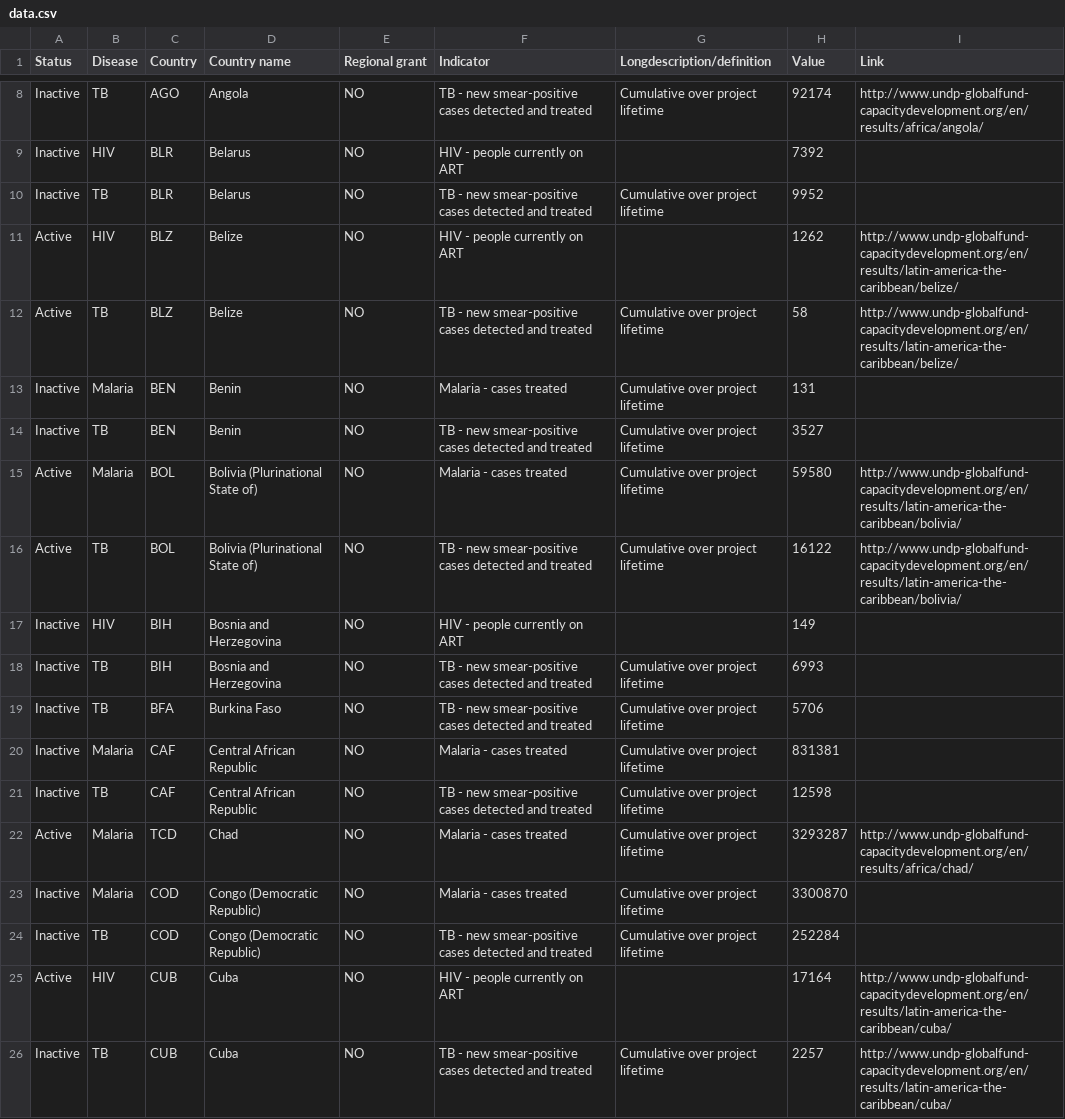
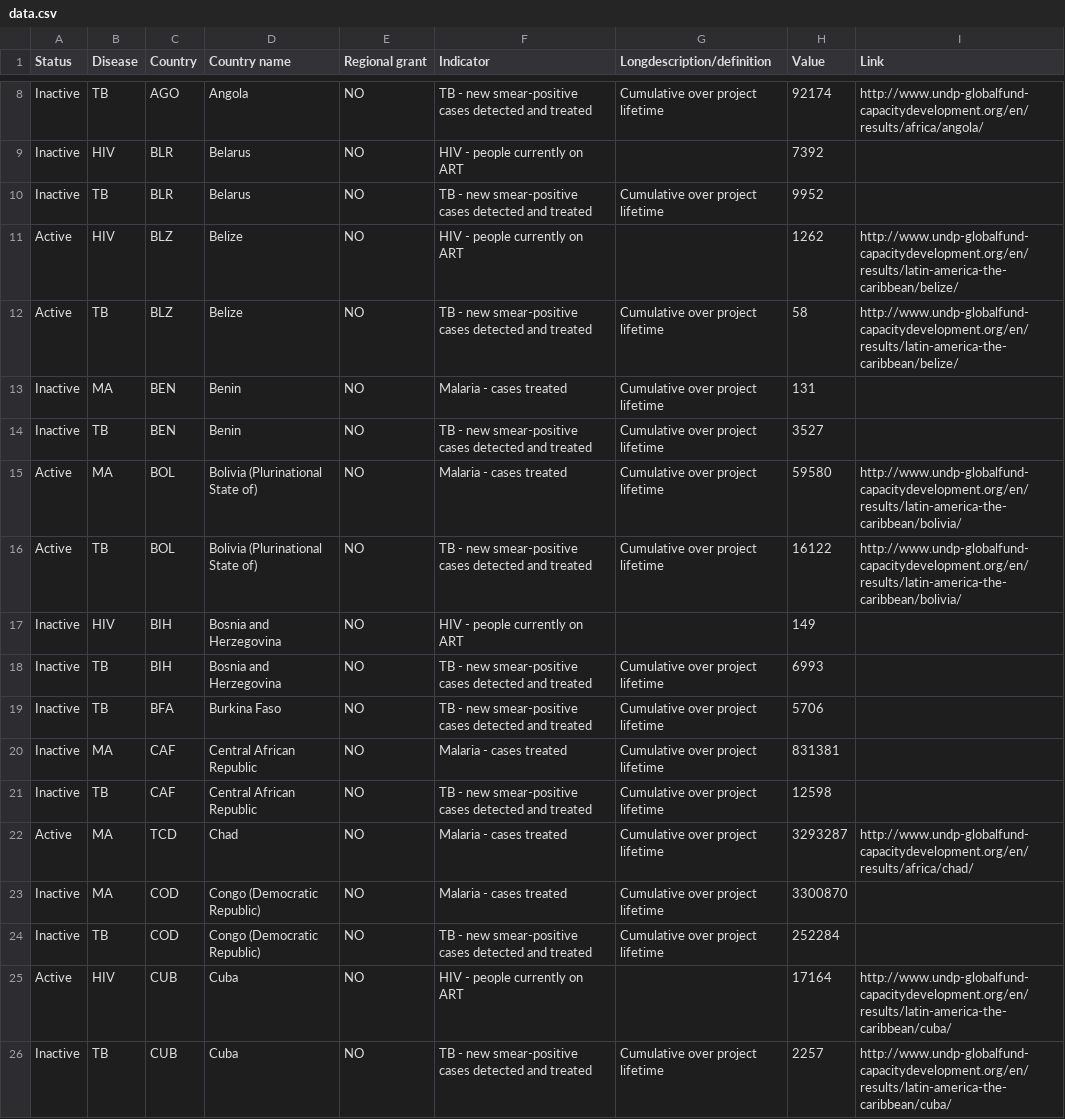
Before and after one commit to rodneyrdx/undp-globe, a CSV file: data/data.csv, drawn as a sheet; only a part is shown, gaps mark what is left out; the diff covers the shown part only.

Commit message:
added regional grants

```diff
--- a/data/data.csv
+++ b/data/data.csv
@@ -12,5 +12,5 @@ Active,HIV,BLZ,Belize,NO,HIV - people currently on ART,,1262,http://www.undp-glo
 Active,TB,BLZ,Belize,NO,TB - new smear-positive cases detected and treated,Cumulative over project lifetime,58,http://www.undp-globalfund-capacitydevelopment.org/en/results/latin-america-the-caribbean/belize/
-Inactive,Malaria,BEN,Benin,NO,Malaria - cases treated,Cumulative over project lifetime,131,
+Inactive,MA,BEN,Benin,NO,Malaria - cases treated,Cumulative over project lifetime,131,
 Inactive,TB,BEN,Benin,NO,TB - new smear-positive cases detected and treated,Cumulative over project lifetime,3527,
-Active,Malaria,BOL,Bolivia (Plurinational State of),NO,Malaria - cases treated,Cumulative over project lifetime,59580,http://www.undp-globalfund-capacitydevelopment.org/en/results/latin-america-the-caribbean/bolivia/
+Active,MA,BOL,Bolivia (Plurinational State of),NO,Malaria - cases treated,Cumulative over project lifetime,59580,http://www.undp-globalfund-capacitydevelopment.org/en/results/latin-america-the-caribbean/bolivia/
 Active,TB,BOL,Bolivia (Plurinational State of),NO,TB - new smear-positive cases detected and treated,Cumulative over project lifetime,16122,http://www.undp-globalfund-capacitydevelopment.org/en/results/latin-america-the-caribbean/bolivia/
@@ -19,6 +19,6 @@ Inactive,TB,BIH,Bosnia and Herzegovina,NO,TB - new smear-positive cases detected
 Inactive,TB,BFA,Burkina Faso,NO,TB - new smear-positive cases detected and treated,Cumulative over project lifetime,5706,
-Inactive,Malaria,CAF,Central African Republic,NO,Malaria - cases treated,Cumulative over project lifetime,831381,
+Inactive,MA,CAF,Central African Republic,NO,Malaria - cases treated,Cumulative over project lifetime,831381,
 Inactive,TB,CAF,Central African Republic,NO,TB - new smear-positive cases detected and treated,Cumulative over project lifetime,12598,
-Active,Malaria,TCD,Chad,NO,Malaria - cases treated,Cumulative over project lifetime,3293287,http://www.undp-globalfund-capacitydevelopment.org/en/results/africa/chad/
-Inactive,Malaria,COD,Congo (Democratic Republic),NO,Malaria - cases treated,Cumulative over project lifetime,3300870,
+Active,MA,TCD,Chad,NO,Malaria - cases treated,Cumulative over project lifetime,3293287,http://www.undp-globalfund-capacitydevelopment.org/en/results/africa/chad/
+Inactive,MA,COD,Congo (Democratic Republic),NO,Malaria - cases treated,Cumulative over project lifetime,3300870,
 Inactive,TB,COD,Congo (Democratic Republic),NO,TB - new smear-positive cases detected and treated,Cumulative over project lifetime,252284,
```
Also changed, not shown: 13 edited cells elsewhere in this file, 4 other files.
